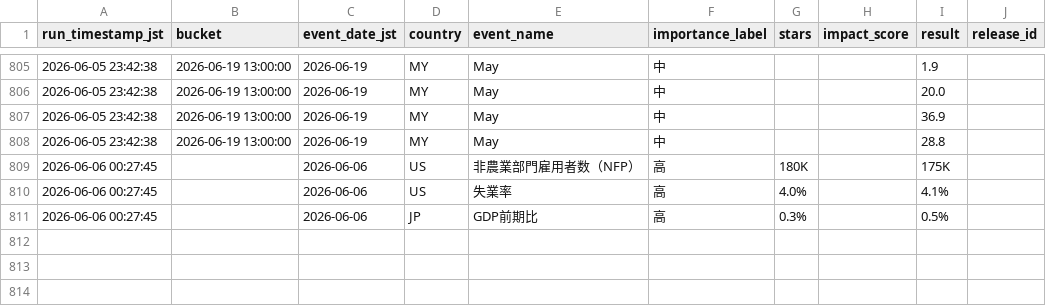
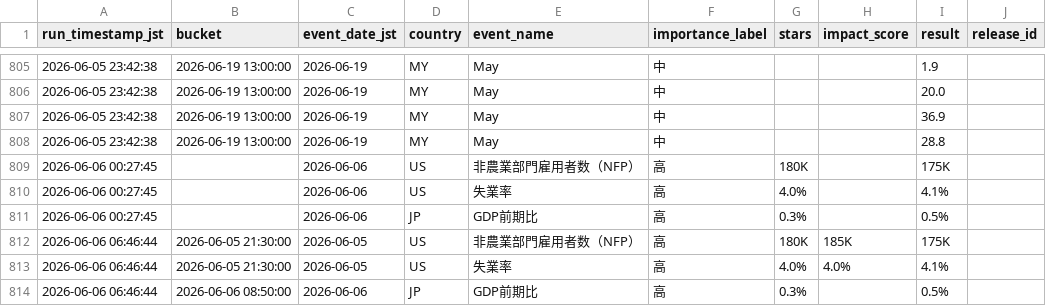
Before and after one commit to skst1121icbm-arch/market-report, a CSV file: market_ai_event_log.csv, drawn as a sheet; only a part is shown, gaps mark what is left out; the diff names each change by its address in the sheet, - before the commit and + after, or states it on an @@ line.

```diff
--- a/market_ai_event_log.csv
+++ b/market_ai_event_log.csv
+row 812: 2026-06-06 06:46:44 | 2026-06-05 21:30:00 | 2026-06-05 | US | 非農業部門雇用者数（NFP） | 高 | 180K | 185K | 175K
+row 813: 2026-06-06 06:46:44 | 2026-06-05 21:30:00 | 2026-06-05 | US | 失業率 | 高 | 4.0% | 4.0% | 4.1%
+row 814: 2026-06-06 06:46:44 | 2026-06-06 08:50:00 | 2026-06-06 | JP | GDP前期比 | 高 | 0.3% |  | 0.5%
```
Also changed, not shown: market_ai_daily_log.csv.
